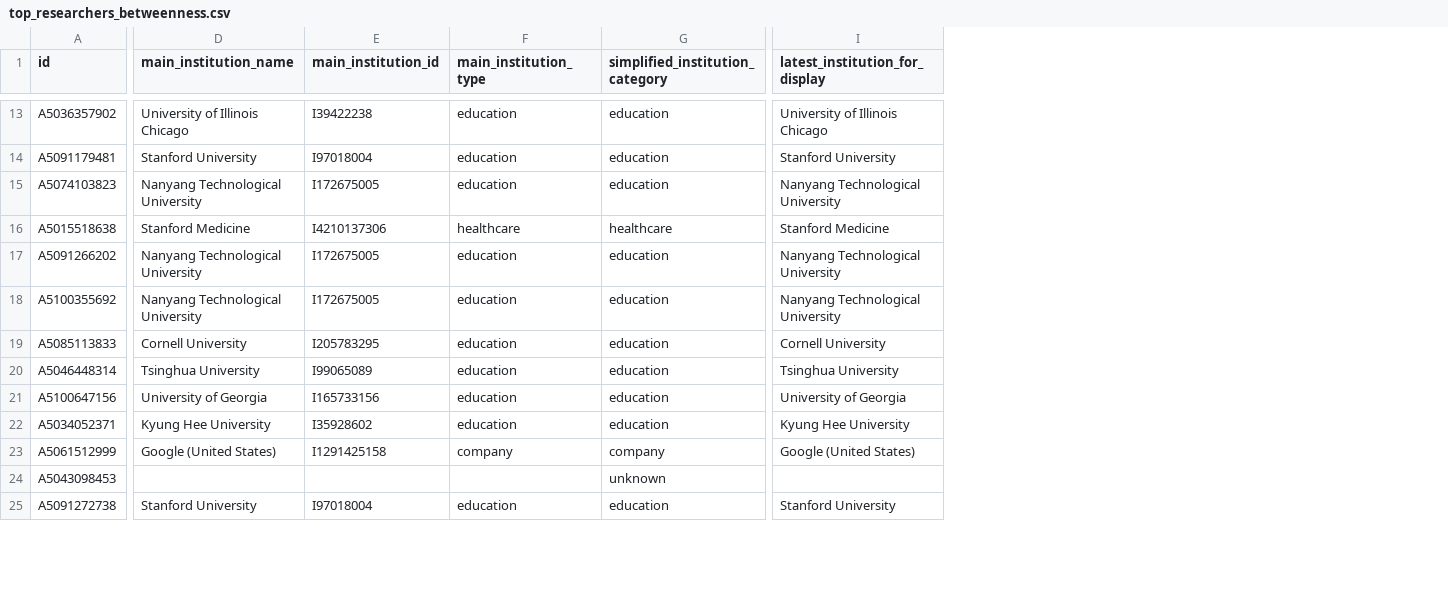
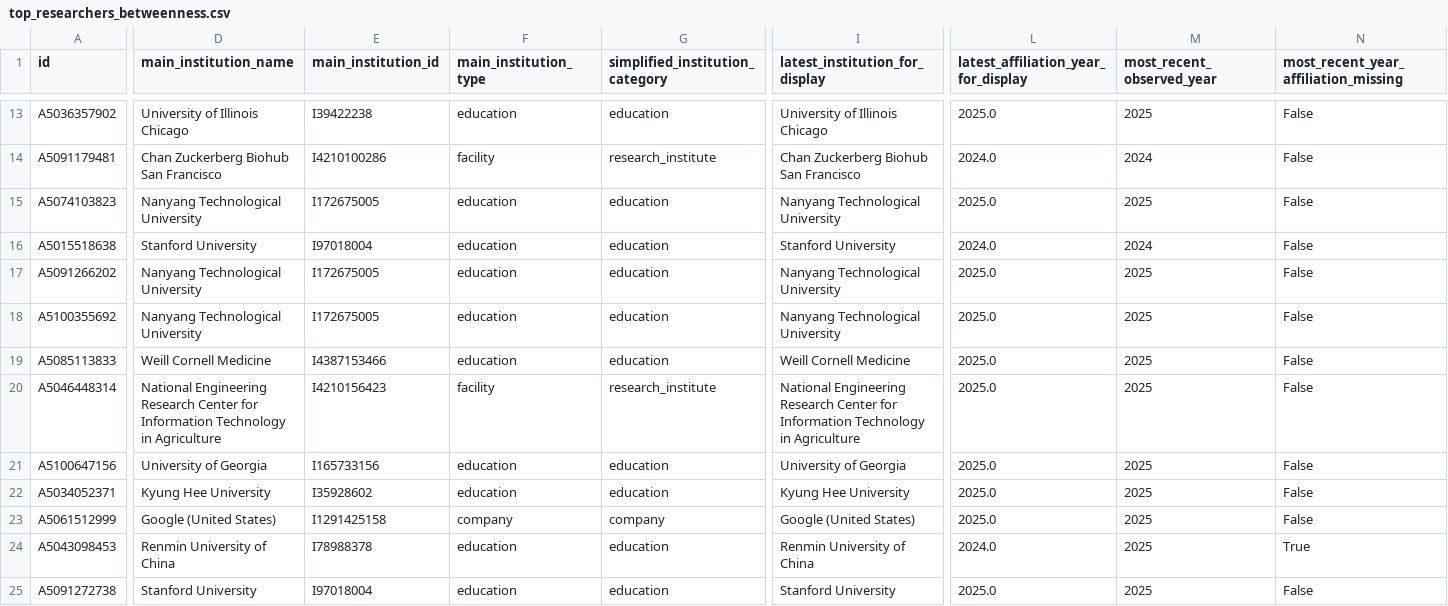
Before and after one commit to kms8720/genai-coauthorship-network-analysis, a CSV file: outputs/tables/top_researchers_betweenness.csv, drawn as a sheet; only a part is shown, gaps mark what is left out; the diff covers the shown part only; the diff names each change by its address in the sheet, - before the commit and + after, or states it on an @@ line.

```diff
--- a/outputs/tables/top_researchers_betweenness.csv
+++ b/outputs/tables/top_researchers_betweenness.csv
+column L, row 1: latest_affiliation_year_for_display; rows 13-25: 2025.0 | 2024.0 | 2025.0 | 2024.0 | 2025.0 | 2025.0 | 2025.0 | 2025.0 | 2025.0 | 2025.0 | 2025.0 | 2024.0 | 2025.0
+column M (most_recent_observed_year), rows 13-25: 2025 | 2024 | 2025 | 2024 | 2025 | 2025 | 2025 | 2025 | 2025 | 2025 | 2025 | 2025 | 2025
+column N, row 1: most_recent_year_affiliation_missing; rows 13-25: False | False | False | False | False | False | False | False | False | False | False | True | False
-D14 (main_institution_name): Stanford University
+D14 (main_institution_name): Chan Zuckerberg Biohub San Francisco
-E14 (main_institution_id): I97018004
+E14 (main_institution_id): I4210100286
-F14 (main_institution_type): education
+F14 (main_institution_type): facility
-G14 (simplified_institution_category): education
+G14 (simplified_institution_category): research_institute
-I14 (latest_institution_for_display): Stanford University
+I14 (latest_institution_for_display): Chan Zuckerberg Biohub San Francisco
-D16 (main_institution_name): Stanford Medicine
+D16 (main_institution_name): Stanford University
-E16 (main_institution_id): I4210137306
+E16 (main_institution_id): I97018004
-F16 (main_institution_type): healthcare
+F16 (main_institution_type): education
-G16 (simplified_institution_category): healthcare
+G16 (simplified_institution_category): education
-I16 (latest_institution_for_display): Stanford Medicine
+I16 (latest_institution_for_display): Stanford University
-D19 (main_institution_name): Cornell University
+D19 (main_institution_name): Weill Cornell Medicine
-E19 (main_institution_id): I205783295
+E19 (main_institution_id): I4387153466
-I19 (latest_institution_for_display): Cornell University
+I19 (latest_institution_for_display): Weill Cornell Medicine
-D20 (main_institution_name): Tsinghua University
+D20 (main_institution_name): National Engineering Research Center for Information Technology in Agriculture
-E20 (main_institution_id): I99065089
+E20 (main_institution_id): I4210156423
-F20 (main_institution_type): education
+F20 (main_institution_type): facility
-G20 (simplified_institution_category): education
+G20 (simplified_institution_category): research_institute
-I20 (latest_institution_for_display): Tsinghua University
+I20 (latest_institution_for_display): National Engineering Research Center for Information Technology in Agriculture
-D24 (main_institution_name): (empty)
+D24 (main_institution_name): Renmin University of China
-E24 (main_institution_id): (empty)
+E24 (main_institution_id): I78988378
-F24 (main_institution_type): (empty)
+F24 (main_institution_type): education
-G24 (simplified_institution_category): unknown
+G24 (simplified_institution_category): education
-I24 (latest_institution_for_display): (empty)
+I24 (latest_institution_for_display): Renmin University of China
```
Also changed, not shown: 47 edited cells elsewhere in this file, outputs/tables/potential_bridge_researchers.csv, outputs/tables/top_researchers_degree.csv, 10 other files.
